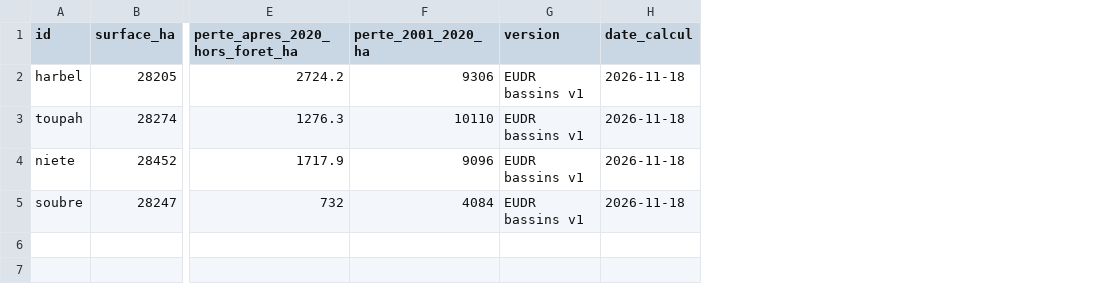
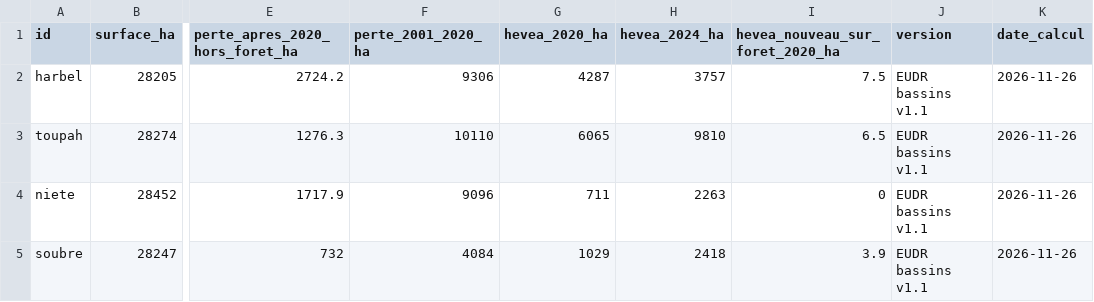
Before and after one commit to Sahiri70/rubbersignal, a CSV file: data/processed/eudr_bassins.csv, drawn as a sheet; only a part is shown, gaps mark what is left out; addresses are those after the commit; the diff names each change by its address in the sheet, - before the commit and + after, or states it on an @@ line.

```diff
--- a/data/processed/eudr_bassins.csv
+++ b/data/processed/eudr_bassins.csv
+column G (hevea_2020_ha), rows 2-5: 4287 | 6065 | 711 | 1029
+column H (hevea_2024_ha), rows 2-5: 3757 | 9810 | 2263 | 2418
+column I (hevea_nouveau_sur_foret_2020_ha), rows 2-5: 7.5 | 6.5 | 0 | 3.9
-J2:J5 (version): EUDR bassins v1
+J2:J5 (version): EUDR bassins v1.1
-K2:K5 (date_calcul): 2026-11-18
+K2:K5 (date_calcul): 2026-11-26
```
Also changed, not shown: 11 other files.
